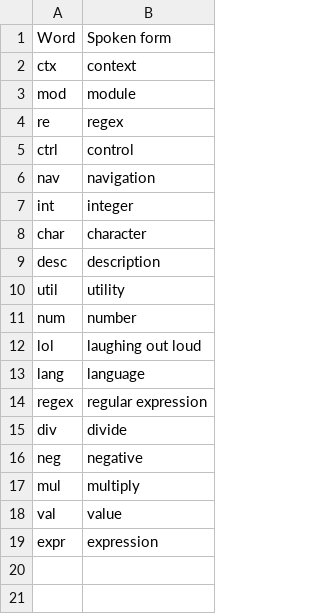
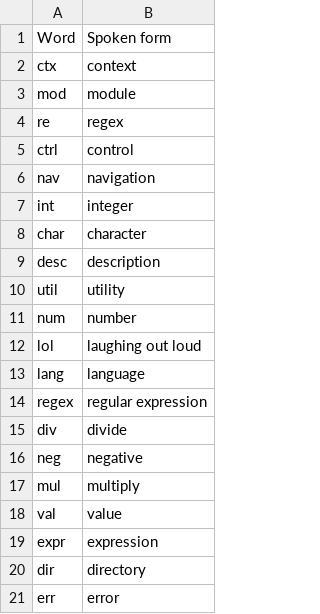
Before and after one commit to sterlind/talon-dotfiles, a CSV file: lists/abbreviations.csv, drawn as a sheet; the diff names each change by its address in the sheet, - before the commit and + after, or states it on an @@ line.

```diff
--- a/lists/abbreviations.csv
+++ b/lists/abbreviations.csv
+row 20: dir | directory
+row 21: err | error
```
Also changed, not shown: 7 other files.
